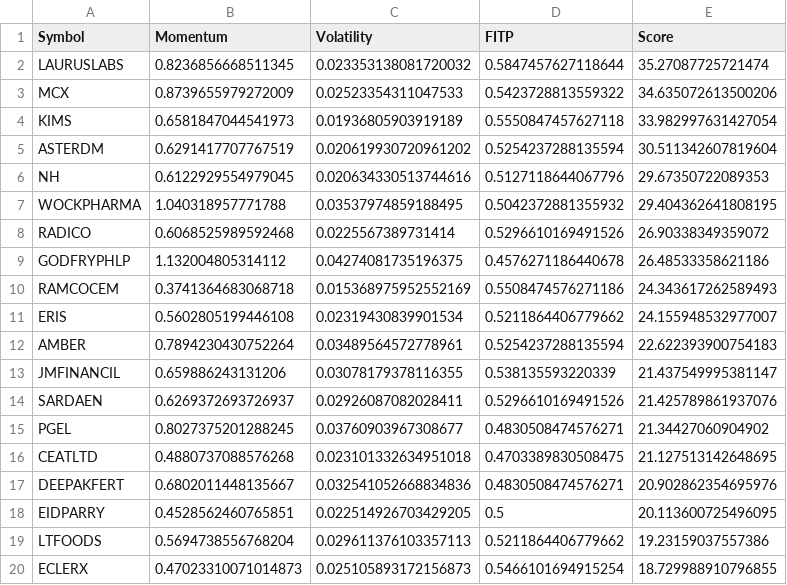
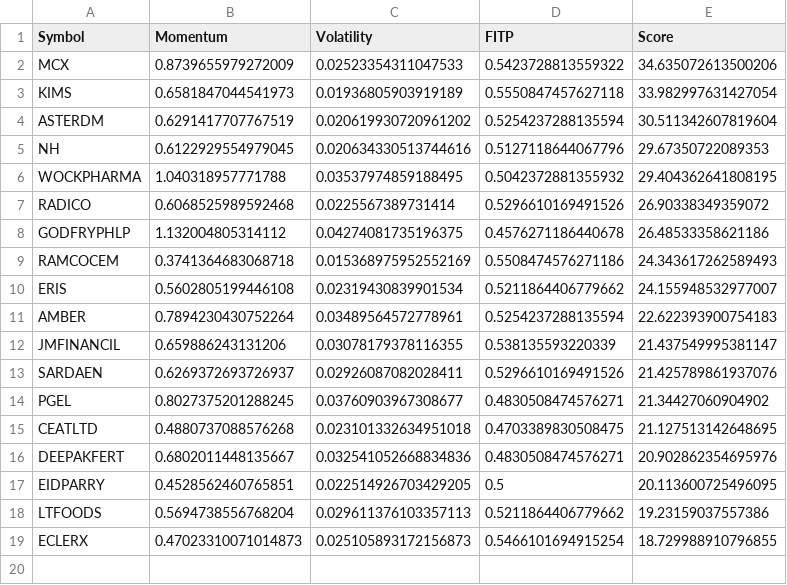
Before and after one commit to Hspatel1312/Stock-scanner, a CSV file: data/nifty_smallcap_momentum_scan.csv, drawn as a sheet; the diff names each change by its address in the sheet, - before the commit and + after, or states it on an @@ line.

Commit message:
Update nifty_smallcap_momentum_scan.csv

```diff
--- a/data/nifty_smallcap_momentum_scan.csv
+++ b/data/nifty_smallcap_momentum_scan.csv
-row 2: LAURUSLABS | 0.8236856668511345 | 0.023353138081720032 | 0.5847457627118644 | 35.27087725721474
```
